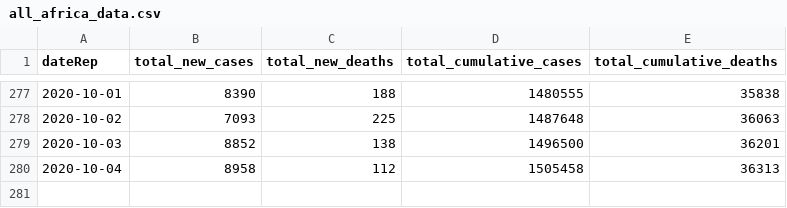
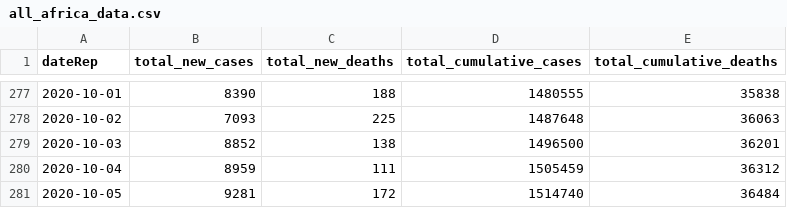
Before and after one commit to FinancialMarkets/latest_covid_africa_data, a CSV file: js_data/all_africa_data.csv, drawn as a sheet; only a part is shown, gaps mark what is left out.

Commit message:
updated all africa data

```diff
--- a/js_data/all_africa_data.csv
+++ b/js_data/all_africa_data.csv
@@ -279,2 +279,3 @@ dateRep,total_new_cases,total_new_deaths,total_cumulative_cases,total_cumulative
 2020-10-03,8852,138,1496500,36201
-2020-10-04,8958,112,1505458,36313
+2020-10-04,8959,111,1505459,36312
+2020-10-05,9281,172,1514740,36484
```
